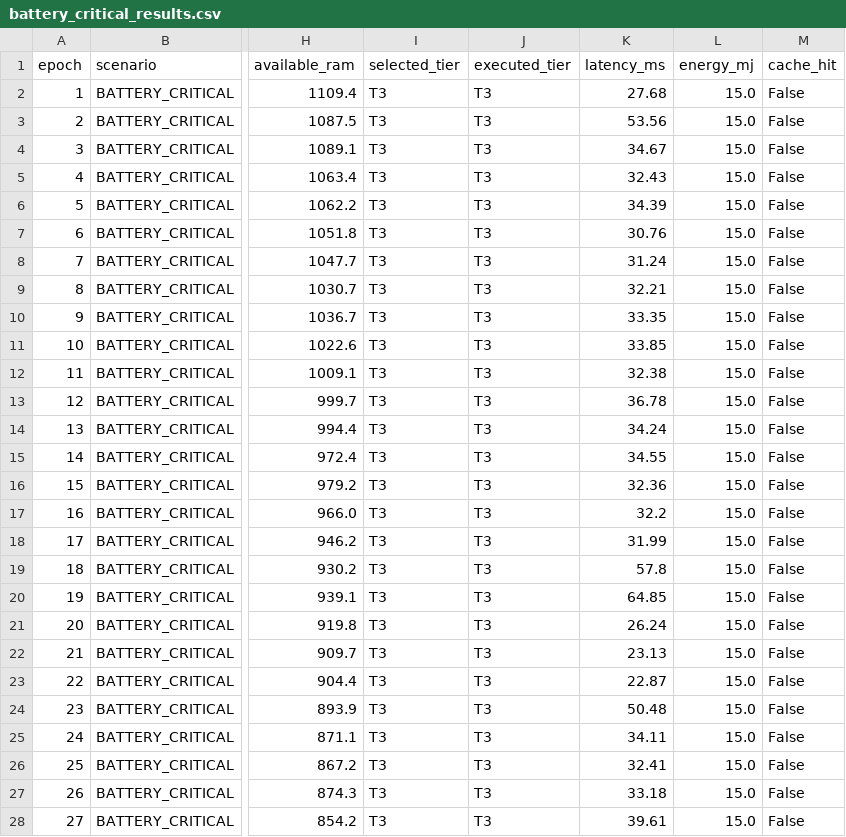
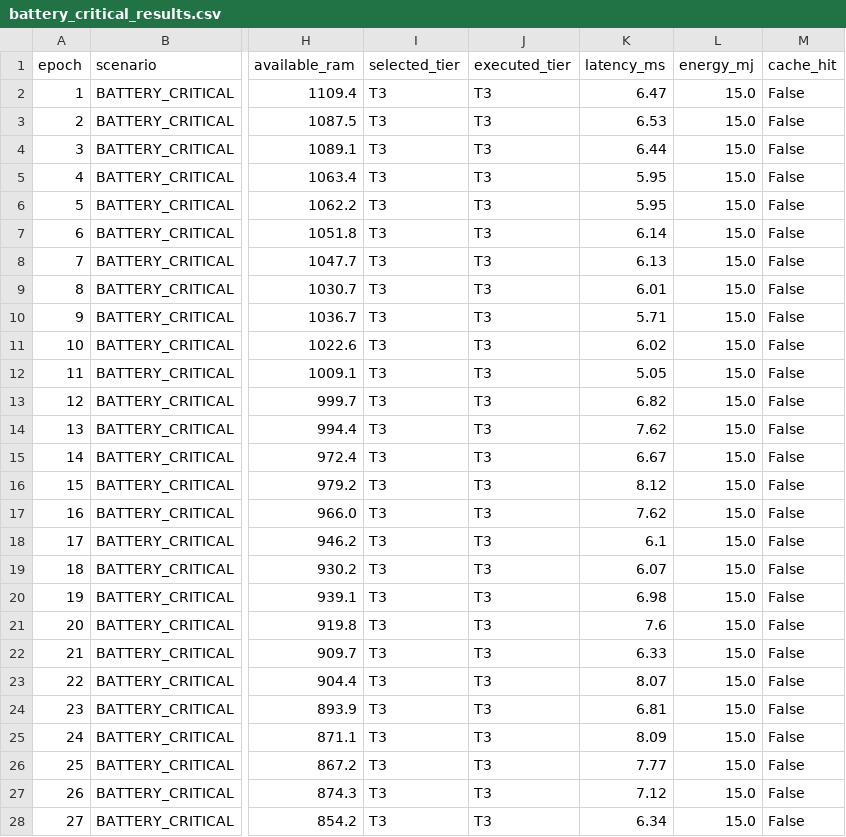
Before and after one commit to iRfANhAiDeRABiR/AdaptGreen-Green, a CSV file: adaptgreen/results/battery_critical_results.csv, drawn as a sheet; only a part is shown, gaps mark what is left out; the diff covers the shown part only; the diff names each change by its address in the sheet, - before the commit and + after, or states it on an @@ line.

```diff
--- a/adaptgreen/results/battery_critical_results.csv
+++ b/adaptgreen/results/battery_critical_results.csv
-K2 (latency_ms): 27.68
+K2 (latency_ms): 6.47
-K3 (latency_ms): 53.56
+K3 (latency_ms): 6.53
-K4 (latency_ms): 34.67
+K4 (latency_ms): 6.44
-K5 (latency_ms): 32.43
+K5 (latency_ms): 5.95
-K6 (latency_ms): 34.39
+K6 (latency_ms): 5.95
-K7 (latency_ms): 30.76
+K7 (latency_ms): 6.14
-K8 (latency_ms): 31.24
+K8 (latency_ms): 6.13
-K9 (latency_ms): 32.21
+K9 (latency_ms): 6.01
-K10 (latency_ms): 33.35
+K10 (latency_ms): 5.71
-K11 (latency_ms): 33.85
+K11 (latency_ms): 6.02
-K12 (latency_ms): 32.38
+K12 (latency_ms): 5.05
-K13 (latency_ms): 36.78
+K13 (latency_ms): 6.82
-K14 (latency_ms): 34.24
+K14 (latency_ms): 7.62
-K15 (latency_ms): 34.55
+K15 (latency_ms): 6.67
-K16 (latency_ms): 32.36
+K16 (latency_ms): 8.12
-K17 (latency_ms): 32.2
+K17 (latency_ms): 7.62
-K18 (latency_ms): 31.99
+K18 (latency_ms): 6.1
-K19 (latency_ms): 57.8
+K19 (latency_ms): 6.07
-K20 (latency_ms): 64.85
+K20 (latency_ms): 6.98
-K21 (latency_ms): 26.24
+K21 (latency_ms): 7.6
-K22 (latency_ms): 23.13
+K22 (latency_ms): 6.33
-K23 (latency_ms): 22.87
+K23 (latency_ms): 8.07
-K24 (latency_ms): 50.48
+K24 (latency_ms): 6.81
-K25 (latency_ms): 34.11
+K25 (latency_ms): 8.09
-K26 (latency_ms): 32.41
+K26 (latency_ms): 7.77
-K27 (latency_ms): 33.18
+K27 (latency_ms): 7.12
-K28 (latency_ms): 39.61
+K28 (latency_ms): 6.34
```
Also changed, not shown: 33 edited cells elsewhere in this file, adaptgreen/results/all_results.csv, adaptgreen/results/background_batch_results.csv, 29 other files.
